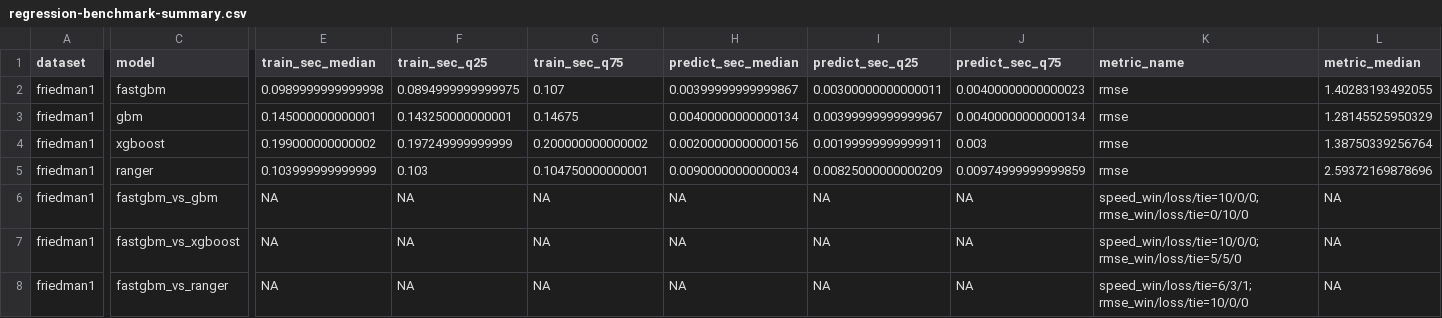
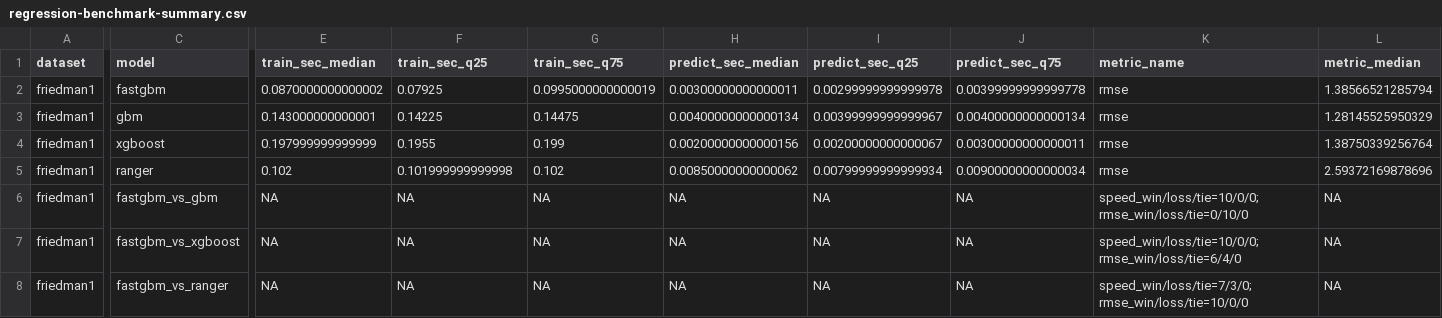
Before and after one commit to ielbadisy/fastgbm, a CSV file: inst/benchmarks/regression-benchmark-summary.csv, drawn as a sheet; only a part is shown, gaps mark what is left out; the diff covers the shown part only; the diff names each change by its address in the sheet, - before the commit and + after, or states it on an @@ line.

Commit message:
Level-wise (breadth-first) tree growth for better multi-threaded scaling
A direct multi-threaded head-to-head (new
inst/benchmarks/run-benchmark-multithreaded.R) found fastgbm's single-
threaded win over ranger did not survive multi-threading: ranger (trees
split across threads) and xgboost (histogram build parallelized across
rows and features) both scaled substantially better than fastgbm's
per-node split-search parallelism, to the point fastgbm became the
slowest of the three at high thread counts.

Root cause: parallelFor() was dispatched once per node, parallelizing
across that node's own sampled features -- a single node's row/feature
count shrinks fast with depth, but the fixed dispatch cost does not, so
deep, numerous, small nodes got little benefit from more threads.

Fix: build_tree() now grows trees breadth-first, one level at a time.
Every node active at the current depth pools its split-search tasks into
a single combined batch (LevelSplitFinder, replacing the per-node
SplitFinder) before any of them run, keeping per-dispatch work large even
deep in the tree, since each level roughly doubles its node count while
roughly halving each node's row count.

This changes tree structure from the prior depth-first version (a
different, equally valid order of drawing each node's colsample subset).
Verified rather than assumed safe: the existing leaf-value correctness
test and a new multi-threaded-vs-single-threaded identical-tree check
both pass, plus the full 244-test suite unchanged.

Net effect at n=20000, p=100: fastgbm's own speedup improved from
~1.9x/~3.3x (4/12 threads) to ~2.8x/~5.2x -- narrows but does not close
the gap to ranger/xgboost's steeper scaling. A first attempt (increasing
parallelFor's grainSize) was tried, measured worse, and reverted before
this rewrite -- see NEWS.md.

Also refreshed all benchmark outputs (exectime, regression, scaling) and
README/NEWS given the engine change. fastgbm's single-threaded win over
ranger on the Friedman1 benchmark improved further too (0.087s vs
ranger's 0.102s, win/loss/tie 7/3/0).

```diff
--- a/inst/benchmarks/regression-benchmark-summary.csv
+++ b/inst/benchmarks/regression-benchmark-summary.csv
-E2 (train_sec_median): 0.0989999999999998
+E2 (train_sec_median): 0.0870000000000002
-F2 (train_sec_q25): 0.0894999999999975
+F2 (train_sec_q25): 0.07925
-G2 (train_sec_q75): 0.107
+G2 (train_sec_q75): 0.0995000000000019
-H2 (predict_sec_median): 0.00399999999999867
+H2 (predict_sec_median): 0.00300000000000011
-I2 (predict_sec_q25): 0.00300000000000011
+I2 (predict_sec_q25): 0.00299999999999978
-J2 (predict_sec_q75): 0.00400000000000023
+J2 (predict_sec_q75): 0.00399999999999778
-L2 (metric_median): 1.40283193492055
+L2 (metric_median): 1.38566521285794
-E3 (train_sec_median): 0.145000000000001
+E3 (train_sec_median): 0.143000000000001
-F3 (train_sec_q25): 0.143250000000001
+F3 (train_sec_q25): 0.14225
-G3 (train_sec_q75): 0.14675
+G3 (train_sec_q75): 0.14475
-E4 (train_sec_median): 0.199000000000002
+E4 (train_sec_median): 0.197999999999999
-F4 (train_sec_q25): 0.197249999999999
+F4 (train_sec_q25): 0.1955
-G4 (train_sec_q75): 0.200000000000002
+G4 (train_sec_q75): 0.199
-I4 (predict_sec_q25): 0.00199999999999911
+I4 (predict_sec_q25): 0.00200000000000067
-J4 (predict_sec_q75): 0.003
+J4 (predict_sec_q75): 0.00300000000000011
-E5 (train_sec_median): 0.103999999999999
+E5 (train_sec_median): 0.102
-F5 (train_sec_q25): 0.103
+F5 (train_sec_q25): 0.101999999999998
-G5 (train_sec_q75): 0.104750000000001
+G5 (train_sec_q75): 0.102
-H5 (predict_sec_median): 0.00900000000000034
+H5 (predict_sec_median): 0.00850000000000062
-I5 (predict_sec_q25): 0.00825000000000209
+I5 (predict_sec_q25): 0.00799999999999934
-J5 (predict_sec_q75): 0.00974999999999859
+J5 (predict_sec_q75): 0.00900000000000034
-K7 (metric_name): speed_win/loss/tie=10/0/0; rmse_win/loss/tie=5/5/0
+K7 (metric_name): speed_win/loss/tie=10/0/0; rmse_win/loss/tie=6/4/0
-K8 (metric_name): speed_win/loss/tie=6/3/1; rmse_win/loss/tie=10/0/0
+K8 (metric_name): speed_win/loss/tie=7/3/0; rmse_win/loss/tie=10/0/0
```
Also changed, not shown: 2 edited cells elsewhere in this file, inst/benchmarks/regression-benchmark-results.csv, inst/benchmarks/regression-exectime-bench.csv, 15 other files.
